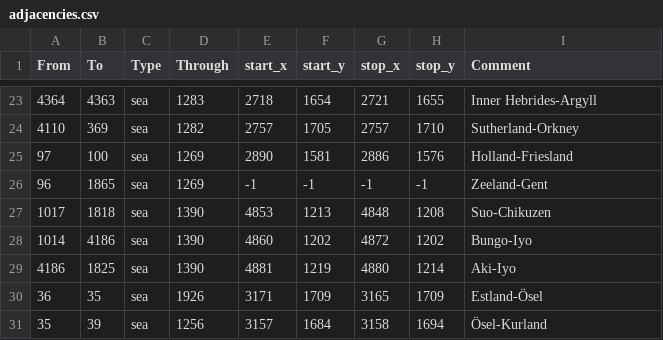
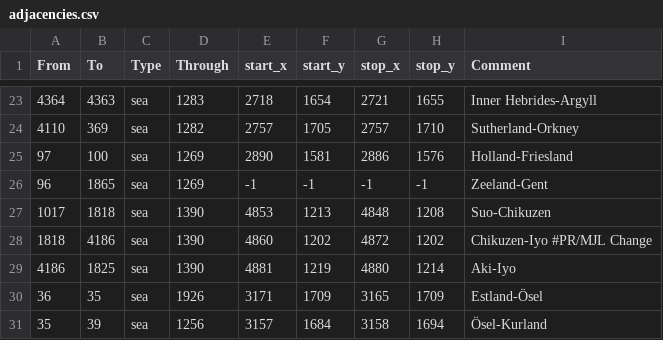
Before and after one commit to ionxion/Purple-Mod, a CSV file: map/adjacencies.csv, drawn as a sheet; only a part is shown, gaps mark what is left out.

Commit message:
Japanese connection adjustment

```diff
--- a/map/adjacencies.csv
+++ b/map/adjacencies.csv
@@ -27,3 +27,3 @@ From;To;Type;Through;start_x;start_y;stop_x;stop_y;Comment
 1017;1818;sea;1390;4853;1213;4848;1208;Suo-Chikuzen
-1014;4186;sea;1390;4860;1202;4872;1202;Bungo-Iyo
+1818;4186;sea;1390;4860;1202;4872;1202;Chikuzen-Iyo #PR/MJL Change
 4186;1825;sea;1390;4881;1219;4880;1214;Aki-Iyo
```
